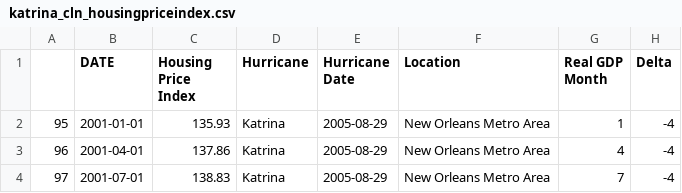
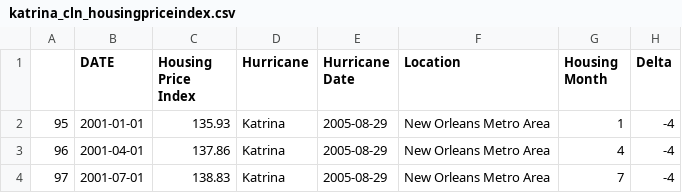
Before and after one commit to mchrzanowski27/Project1, a CSV file: CleanEconData/katrina_cln_housingpriceindex.csv, drawn as a sheet; only a part is shown.

Commit message:
Column name fix

```diff
--- a/CleanEconData/katrina_cln_housingpriceindex.csv
+++ b/CleanEconData/katrina_cln_housingpriceindex.csv
@@ -1,2 +1,2 @@
-,DATE,Housing Price Index,Hurricane,Hurricane Date,Location,Real GDP Month,Delta
+,DATE,Housing Price Index,Hurricane,Hurricane Date,Location,Housing Month,Delta
 95,2001-01-01,135.93,Katrina,2005-08-29,New Orleans Metro Area,1,-4
```
Also changed, not shown: 1 other file.
